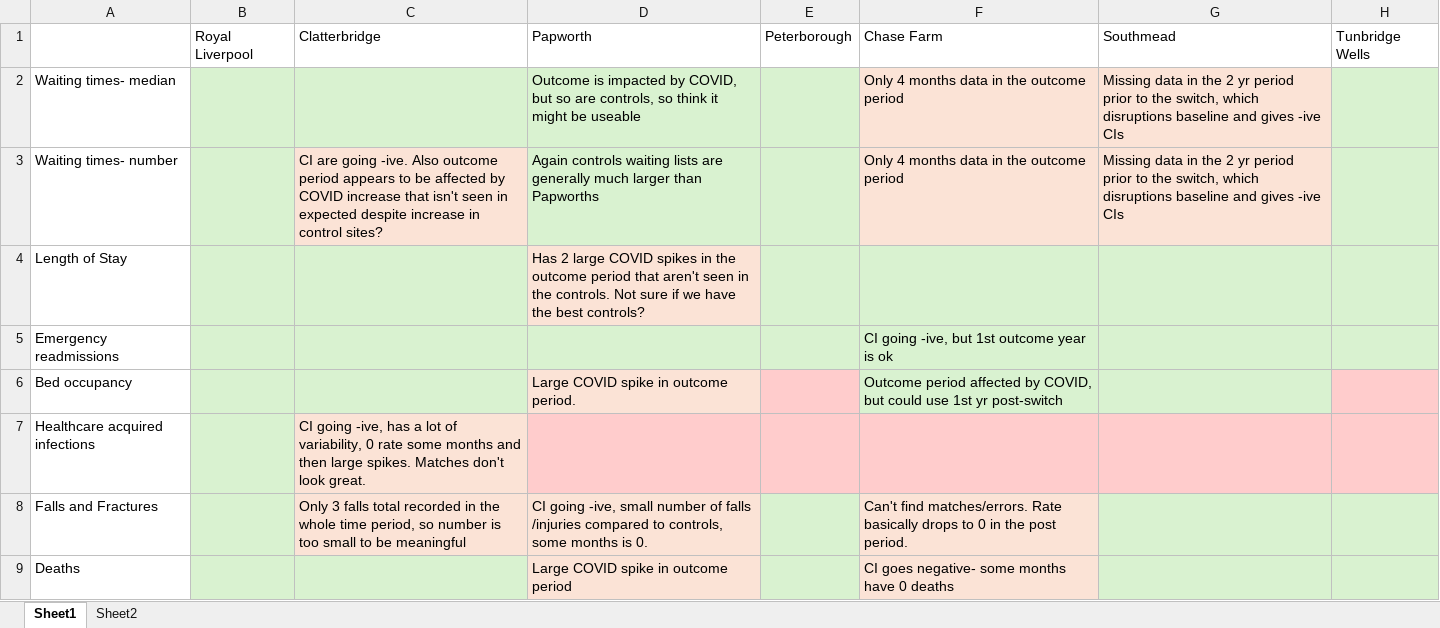
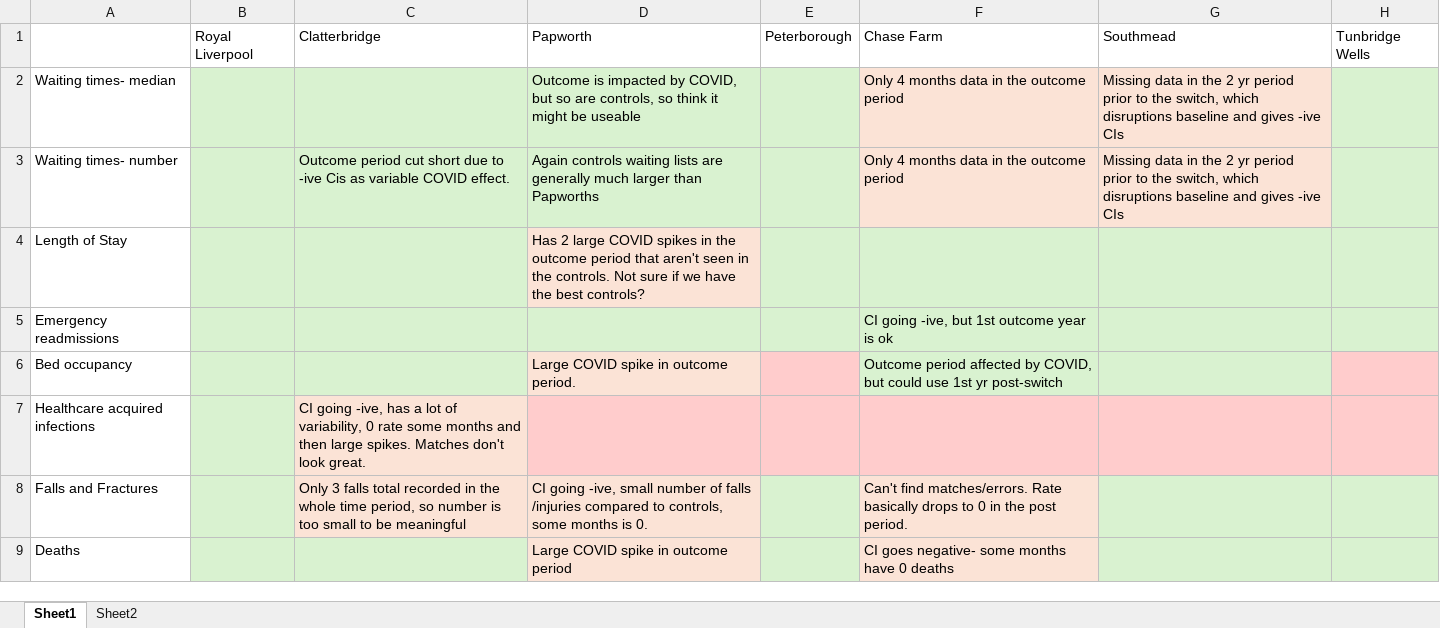
Before and after one commit to The-Strategy-Unit/nhp_sbr_impacts, an Excel workbook: CIA issues.xlsx, sheet Sheet1, drawn as a sheet; only a part is shown; values as stored, in another font and other column widths than the file's, no borders; the diff names each change by its address in the sheet, - before the commit and + after, or states it on an @@ line.

Commit message:
Fixing plots, ordering, and updating indicator availability table

```diff
--- a/CIA issues.xlsx (sheet Sheet1)
+++ b/CIA issues.xlsx (sheet Sheet1)
-C3: CI are going -ive. Also outcome period appears to be affected by COVID increase that isn't seen in expected despite increase in control sites?
+C3: Outcome period cut short due to -ive Cis as variable COVID effect.
-C3 fill: #FBE3D6
+C3 fill: #D9F2D0
```
Also changed, not shown: 4 other files.
